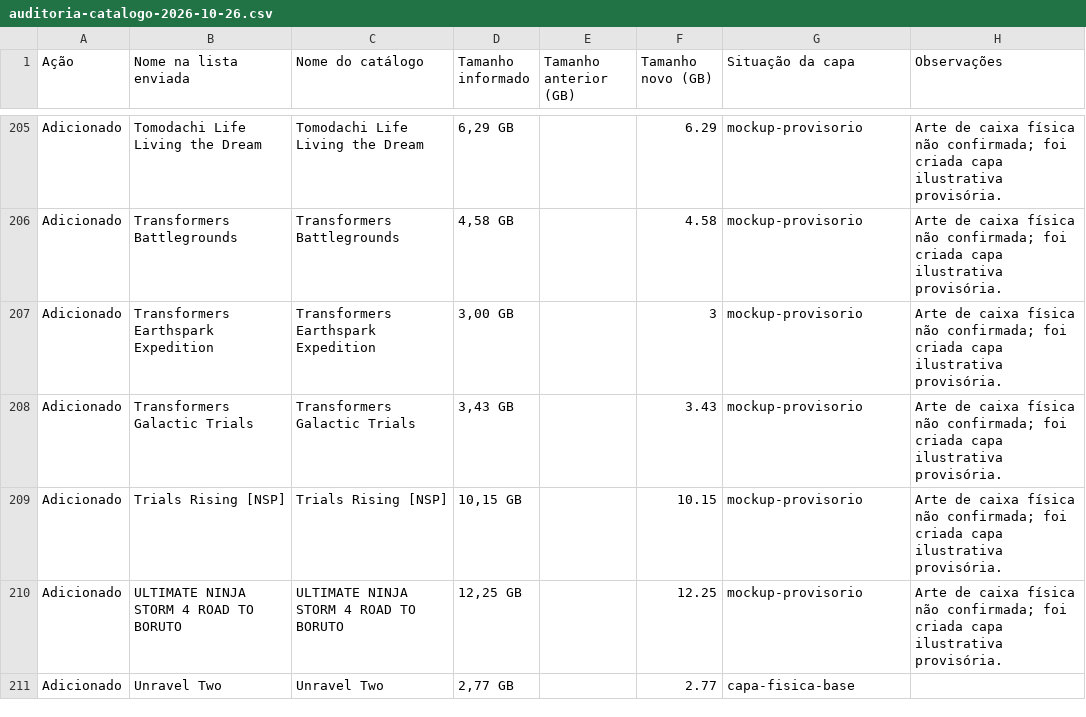
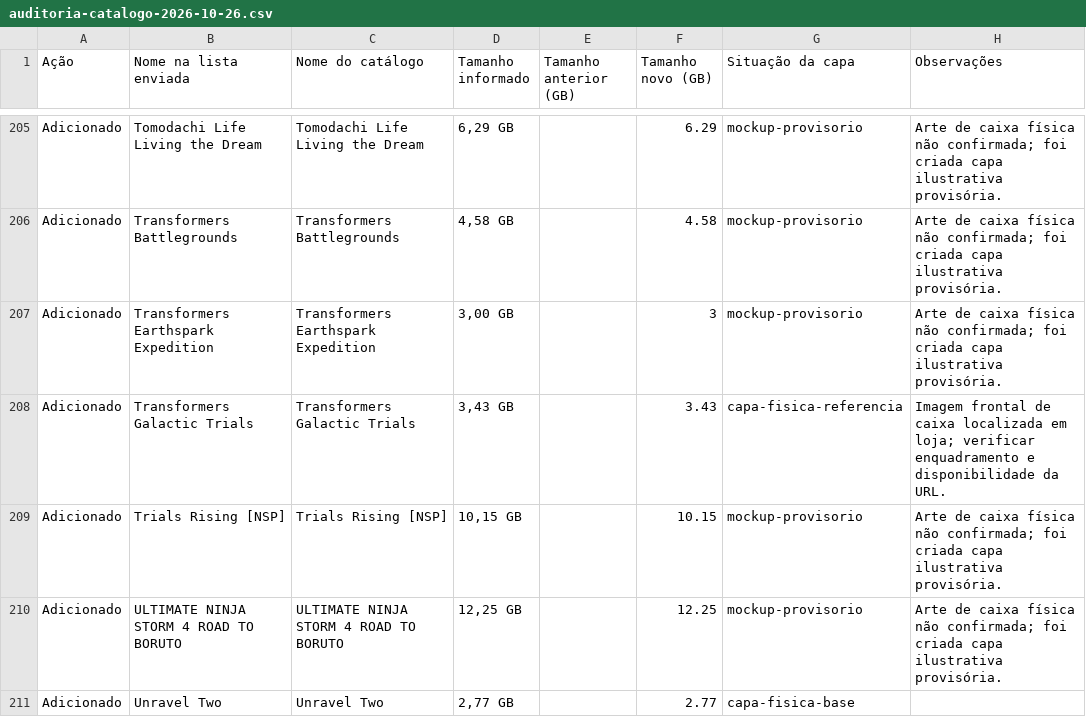
Before and after one commit to velim-store/velimstore, a CSV file: relatorios/auditoria-catalogo-2026-10-26.csv, drawn as a sheet; only a part is shown, gaps mark what is left out; the diff covers the shown part only.

Commit message:
Aprimora 15 capas de Switch 1 e atualiza relatório de auditoria

```diff
--- a/relatorios/auditoria-catalogo-2026-10-26.csv
+++ b/relatorios/auditoria-catalogo-2026-10-26.csv
@@ -207,3 +207,3 @@
 "Adicionado";"Transformers Earthspark Expedition";"Transformers Earthspark Expedition";"3,00 GB";"";"3";"mockup-provisorio";"Arte de caixa física não confirmada; foi criada capa ilustrativa provisória."
-"Adicionado";"Transformers Galactic Trials";"Transformers Galactic Trials";"3,43 GB";"";"3.43";"mockup-provisorio";"Arte de caixa física não confirmada; foi criada capa ilustrativa provisória."
+"Adicionado";"Transformers Galactic Trials";"Transformers Galactic Trials";"3,43 GB";"";"3.43";"capa-fisica-referencia";"Imagem frontal de caixa localizada em loja; verificar enquadramento e disponibilidade da URL."
 "Adicionado";"Trials Rising [NSP]";"Trials Rising [NSP]";"10,15 GB";"";"10.15";"mockup-provisorio";"Arte de caixa física não confirmada; foi criada capa ilustrativa provisória."
```
Also changed, not shown: 28 edited cells elsewhere in this file, 3 other files.
